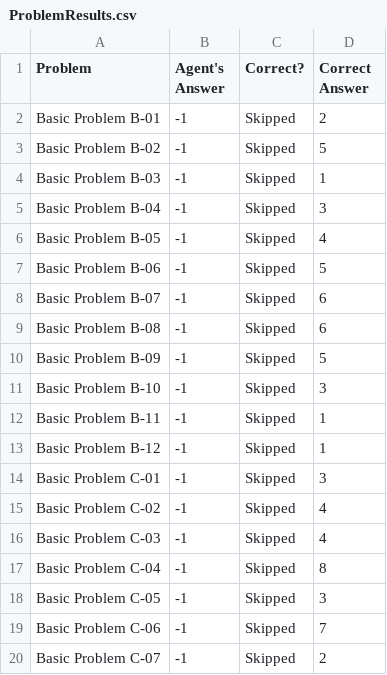
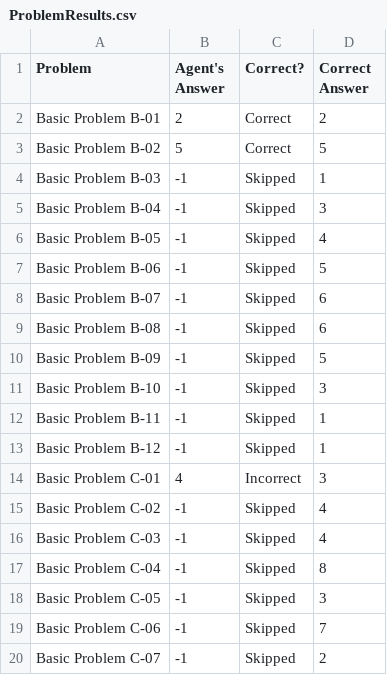
Before and after one commit to travisMichael/kbai, a CSV file: Project-Code-Python/ProblemResults.csv, drawn as a sheet; only a part is shown.

```diff
--- a/Project-Code-Python/ProblemResults.csv
+++ b/Project-Code-Python/ProblemResults.csv
@@ -1,4 +1,4 @@
 Problem,Agent's Answer,Correct?,Correct Answer
-Basic Problem B-01,-1,Skipped,2
-Basic Problem B-02,-1,Skipped,5
+Basic Problem B-01,2,Correct,2
+Basic Problem B-02,5,Correct,5
 Basic Problem B-03,-1,Skipped,1
@@ -13,3 +13,3 @@ Basic Problem B-11,-1,Skipped,1
 Basic Problem B-12,-1,Skipped,1
-Basic Problem C-01,-1,Skipped,3
+Basic Problem C-01,4,Incorrect,3
 Basic Problem C-02,-1,Skipped,4
```
Also changed, not shown: Project-Code-Python/AgentAnswers.csv, 7 other files.
